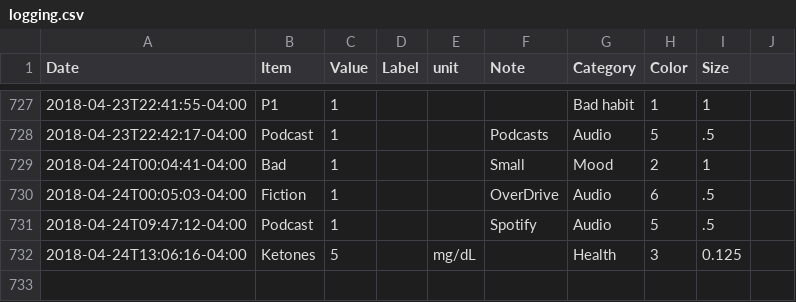
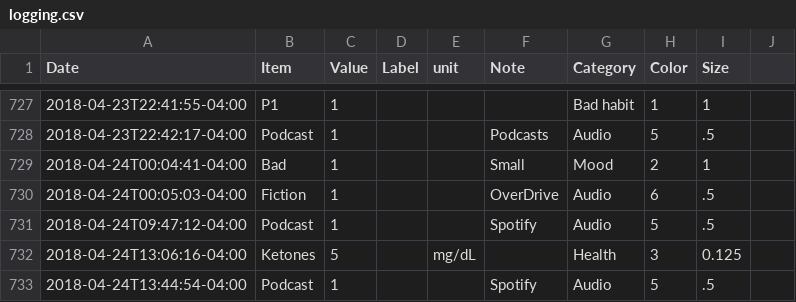
Before and after one commit to eschlaf2/quantifiedSelf, a CSV file: logging.csv, drawn as a sheet; only a part is shown, gaps mark what is left out.

Commit message:
updates

```diff
--- a/logging.csv
+++ b/logging.csv
@@ -732 +732,2 @@ Date,Item,Value,Label,unit,Note,Category,Color,Size
 2018-04-24T13:06:16-04:00,Ketones,5,,mg/dL,,Health,3,0.125
+2018-04-24T13:44:54-04:00,Podcast,1,,,Spotify, Audio,5,.5
```
